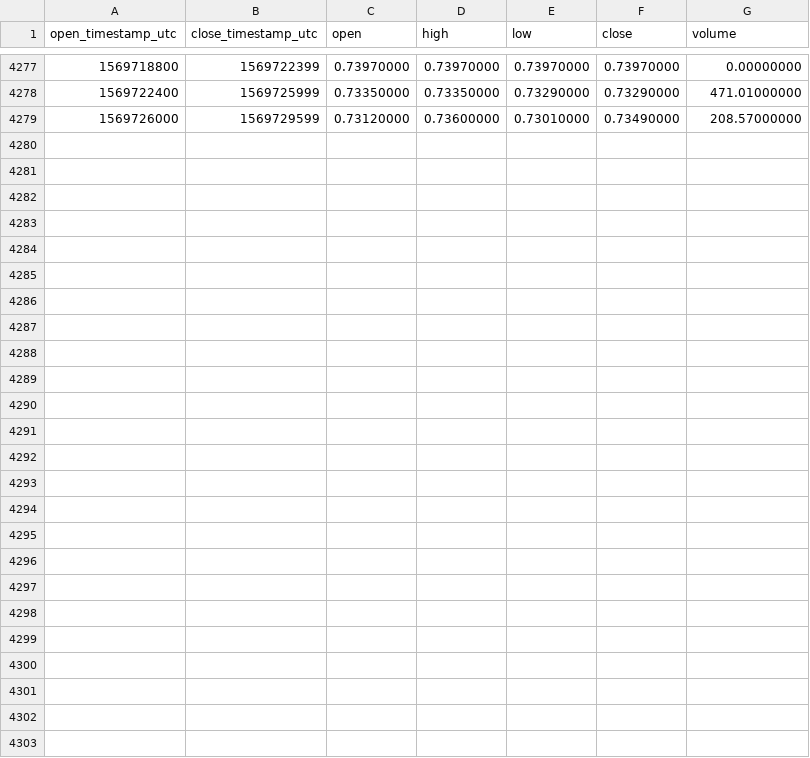
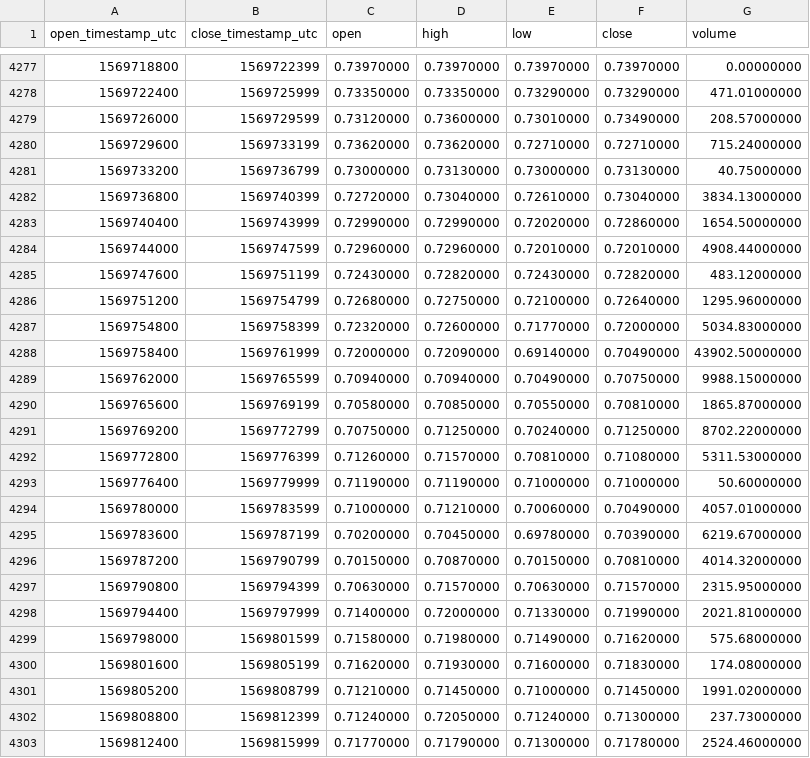
Before and after one commit to cryptobigbro/binance-NANOUSDT, a CSV file: binance-NANOUSDT-1h.csv, drawn as a sheet; only a part is shown, gaps mark what is left out.

Commit message:
Update OHLCV data.

```diff
--- a/binance-NANOUSDT-1h.csv
+++ b/binance-NANOUSDT-1h.csv
@@ -4279 +4279,25 @@ open_timestamp_utc,close_timestamp_utc,open,high,low,close,volume
 1569726000,1569729599,0.73120000,0.73600000,0.73010000,0.73490000,208.57000000
+1569729600,1569733199,0.73620000,0.73620000,0.72710000,0.72710000,715.24000000
+1569733200,1569736799,0.73000000,0.73130000,0.73000000,0.73130000,40.75000000
+1569736800,1569740399,0.72720000,0.73040000,0.72610000,0.73040000,3834.13000000
+1569740400,1569743999,0.72990000,0.72990000,0.72020000,0.72860000,1654.50000000
+1569744000,1569747599,0.72960000,0.72960000,0.72010000,0.72010000,4908.44000000
+1569747600,1569751199,0.72430000,0.72820000,0.72430000,0.72820000,483.12000000
+1569751200,1569754799,0.72680000,0.72750000,0.72100000,0.72640000,1295.96000000
+1569754800,1569758399,0.72320000,0.72600000,0.71770000,0.72000000,5034.83000000
+1569758400,1569761999,0.72000000,0.72090000,0.69140000,0.70490000,43902.50000000
+1569762000,1569765599,0.70940000,0.70940000,0.70490000,0.70750000,9988.15000000
+1569765600,1569769199,0.70580000,0.70850000,0.70550000,0.70810000,1865.87000000
+1569769200,1569772799,0.70750000,0.71250000,0.70240000,0.71250000,8702.22000000
+1569772800,1569776399,0.71260000,0.71570000,0.70810000,0.71080000,5311.53000000
+1569776400,1569779999,0.71190000,0.71190000,0.71000000,0.71000000,50.60000000
+1569780000,1569783599,0.71000000,0.71210000,0.70060000,0.70490000,4057.01000000
+1569783600,1569787199,0.70200000,0.70450000,0.69780000,0.70390000,6219.67000000
+1569787200,1569790799,0.70150000,0.70870000,0.70150000,0.70810000,4014.32000000
+1569790800,1569794399,0.70630000,0.71570000,0.70630000,0.71570000,2315.95000000
+1569794400,1569797999,0.71400000,0.72000000,0.71330000,0.71990000,2021.81000000
+1569798000,1569801599,0.71580000,0.71980000,0.71490000,0.71620000,575.68000000
+1569801600,1569805199,0.71620000,0.71930000,0.71600000,0.71830000,174.08000000
+1569805200,1569808799,0.71210000,0.71450000,0.71000000,0.71450000,1991.02000000
+1569808800,1569812399,0.71240000,0.72050000,0.71240000,0.71300000,237.73000000
+1569812400,1569815999,0.71770000,0.71790000,0.71300000,0.71780000,2524.46000000
```
Also changed, not shown: binance-NANOUSDT-1d.csv.
